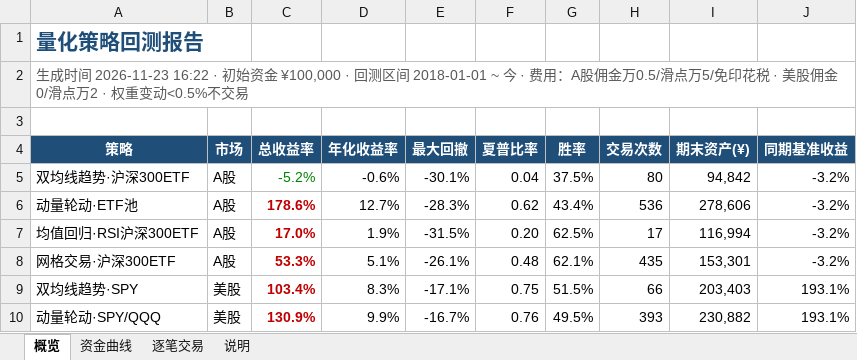
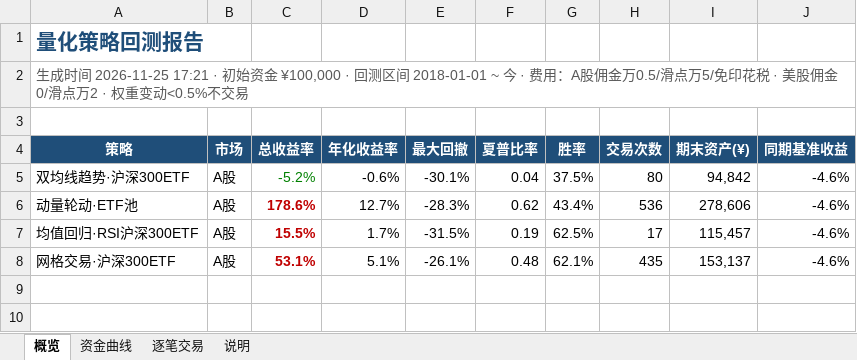
Before and after one commit to eason724/quant-watch, an Excel workbook: files/report.xlsx, sheet 概览, drawn as a sheet; values as stored, in another font and other column widths than the file's, no borders; the diff names each change by its address in the sheet, - before the commit and + after, or states it on an @@ line.

```diff
--- a/files/report.xlsx (sheet 概览)
+++ b/files/report.xlsx (sheet 概览)
-A2 (策略): …成时间 2026-11-23 16:22 · 初始资…
+A2 (策略): …成时间 2026-11-25 17:21 · 初始资…
-J5:J8 (同期基准收益): -3.2%
+J5:J8 (同期基准收益): -4.6%
-C7 (总收益率): 17.0%
+C7 (总收益率): 15.5%
-D7 (年化收益率): 1.9%
+D7 (年化收益率): 1.7%
-F7 (夏普比率): 0.20
+F7 (夏普比率): 0.19
-I7 (期末资产(¥)): 116,994
+I7 (期末资产(¥)): 115,457
-C8 (总收益率): 53.3%
+C8 (总收益率): 53.1%
-I8 (期末资产(¥)): 153,301
+I8 (期末资产(¥)): 153,137
-row 9: 双均线趋势·SPY | 美股 | 103.4% | 8.3% | -17.1% | 0.75 | 51.5% | 66 | 203,403 | 193.1%
-row 10: 动量轮动·SPY/QQQ | 美股 | 130.9% | 9.9% | -16.7% | 0.76 | 49.5% | 393 | 230,882 | 193.1%
```
Also changed, not shown: sheet 资金曲线, sheet 逐笔交易, charts or pictures, src/site/files/report.xlsx, 23 other files.
